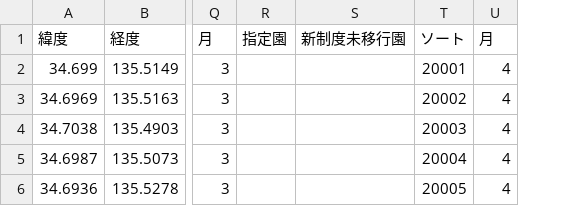
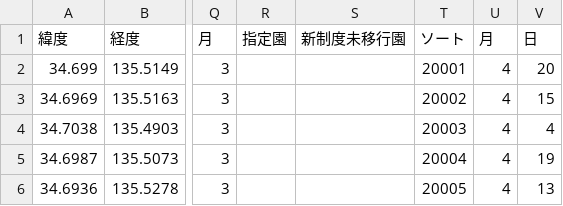
Before and after one commit to tadakazu1972/kodomomap, a CSV file: sukusukudata3.csv, drawn as a sheet; only a part is shown, gaps mark what is left out; the diff names each change by its address in the sheet, - before the commit and + after, or states it on an @@ line.

```diff
--- a/sukusukudata3.csv
+++ b/sukusukudata3.csv
+column V (日), rows 2-6: 20 | 15 | 4 | 19 | 13
```
Also changed, not shown: 1 other file.
